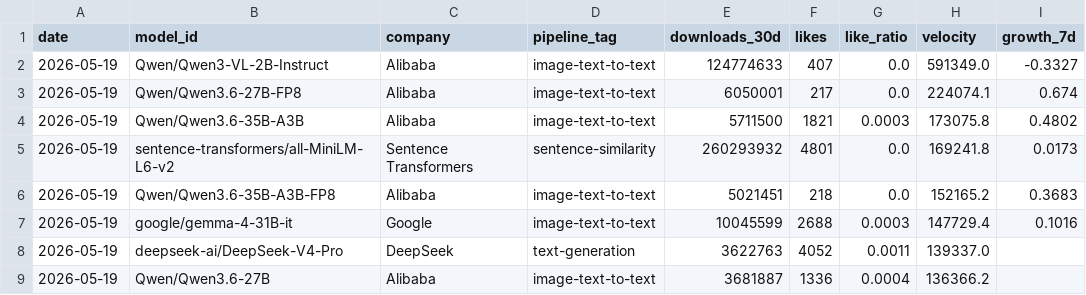
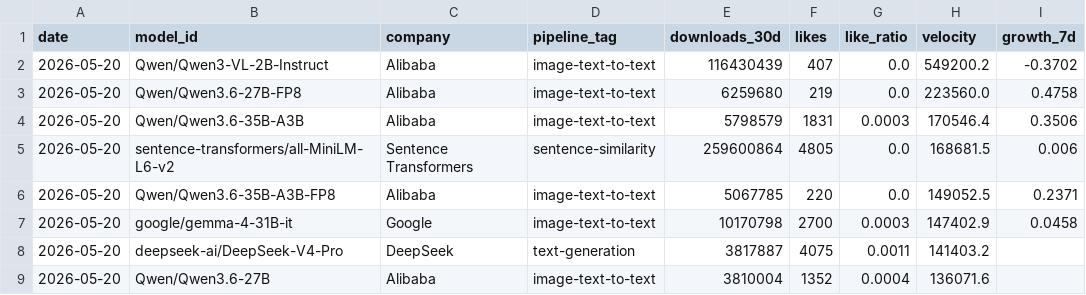
Before and after one commit to AlexLS8888/AI-Dashboard-public, a CSV file: dashboard/data/hf_top_velocity.csv, drawn as a sheet; only a part is shown; the diff covers the shown part only.

```diff
--- a/dashboard/data/hf_top_velocity.csv
+++ b/dashboard/data/hf_top_velocity.csv
@@ -1,9 +1,9 @@
 date,model_id,company,pipeline_tag,downloads_30d,likes,like_ratio,velocity,growth_7d
-2026-05-19,Qwen/Qwen3-VL-2B-Instruct,Alibaba,image-text-to-text,124774633,407,0.0,591349.0,-0.3327
-2026-05-19,Qwen/Qwen3.6-27B-FP8,Alibaba,image-text-to-text,6050001,217,0.0,224074.1,0.674
-2026-05-19,Qwen/Qwen3.6-35B-A3B,Alibaba,image-text-to-text,5711500,1821,0.0003,173075.8,0.4802
-2026-05-19,sentence-transformers/all-MiniLM-L6-v2,Sentence Transformers,sentence-similarity,260293932,4801,0.0,169241.8,0.0173
-2026-05-19,Qwen/Qwen3.6-35B-A3B-FP8,Alibaba,image-text-to-text,5021451,218,0.0,152165.2,0.3683
-2026-05-19,google/gemma-4-31B-it,Google,image-text-to-text,10045599,2688,0.0003,147729.4,0.1016
-2026-05-19,deepseek-ai/DeepSeek-V4-Pro,DeepSeek,text-generation,3622763,4052,0.0011,139337.0,
-2026-05-19,Qwen/Qwen3.6-27B,Alibaba,image-text-to-text,3681887,1336,0.0004,136366.2,
+2026-05-20,Qwen/Qwen3-VL-2B-Instruct,Alibaba,image-text-to-text,116430439,407,0.0,549200.2,-0.3702
+2026-05-20,Qwen/Qwen3.6-27B-FP8,Alibaba,image-text-to-text,6259680,219,0.0,223560.0,0.4758
+2026-05-20,Qwen/Qwen3.6-35B-A3B,Alibaba,image-text-to-text,5798579,1831,0.0003,170546.4,0.3506
+2026-05-20,sentence-transformers/all-MiniLM-L6-v2,Sentence Transformers,sentence-similarity,259600864,4805,0.0,168681.5,0.006
+2026-05-20,Qwen/Qwen3.6-35B-A3B-FP8,Alibaba,image-text-to-text,5067785,220,0.0,149052.5,0.2371
+2026-05-20,google/gemma-4-31B-it,Google,image-text-to-text,10170798,2700,0.0003,147402.9,0.0458
+2026-05-20,deepseek-ai/DeepSeek-V4-Pro,DeepSeek,text-generation,3817887,4075,0.0011,141403.2,
+2026-05-20,Qwen/Qwen3.6-27B,Alibaba,image-text-to-text,3810004,1352,0.0004,136071.6,
```
Also changed, not shown: 1 added row, 1 removed row and 52 edited cells elsewhere in this file, dashboard/data/hf_company_share.csv, dashboard/data/hf_models_latest.csv, 3 other files.
